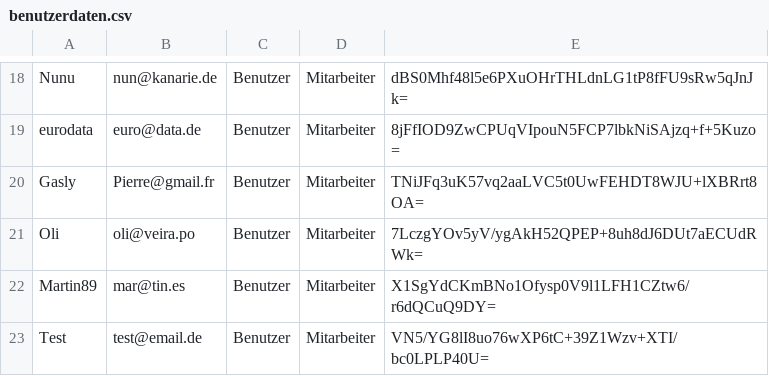
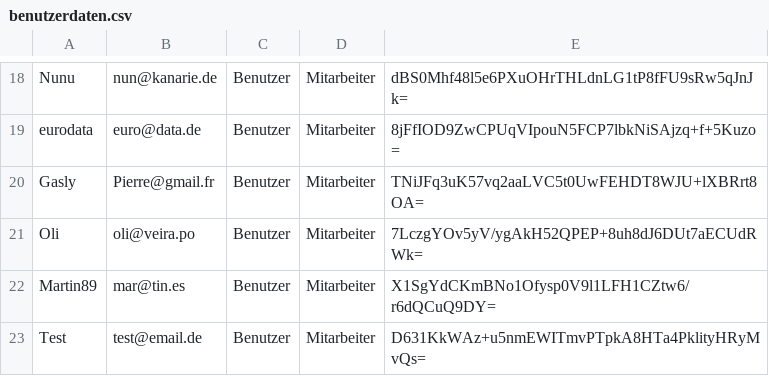
Before and after one commit to BasselHamadeh/XML-Validator-Frontend, a CSV file: public/ressources/benutzerdaten.csv, drawn as a sheet; only a part is shown, gaps mark what is left out.

```diff
--- a/public/ressources/benutzerdaten.csv
+++ b/public/ressources/benutzerdaten.csv
@@ -22,2 +22,2 @@ Oli,oli@veira.po,Benutzer,Mitarbeiter,7LczgYOv5yV/ygAkH52QPEP+8uh8dJ6DUt7aECUdRW
 Martin89,mar@tin.es,Benutzer,Mitarbeiter,X1SgYdCKmBNo1Ofysp0V9l1LFH1CZtw6/r6dQCuQ9DY=
-Test,test@email.de,Benutzer,Mitarbeiter,VN5/YG8lI8uo76wXP6tC+39Z1Wzv+XTI/bc0LPLP40U=
+Test,test@email.de,Benutzer,Mitarbeiter,D631KkWAz+u5nmEWITmvPTpkA8HTa4PklityHRyMvQs=
```
Also changed, not shown: 2 other files.
